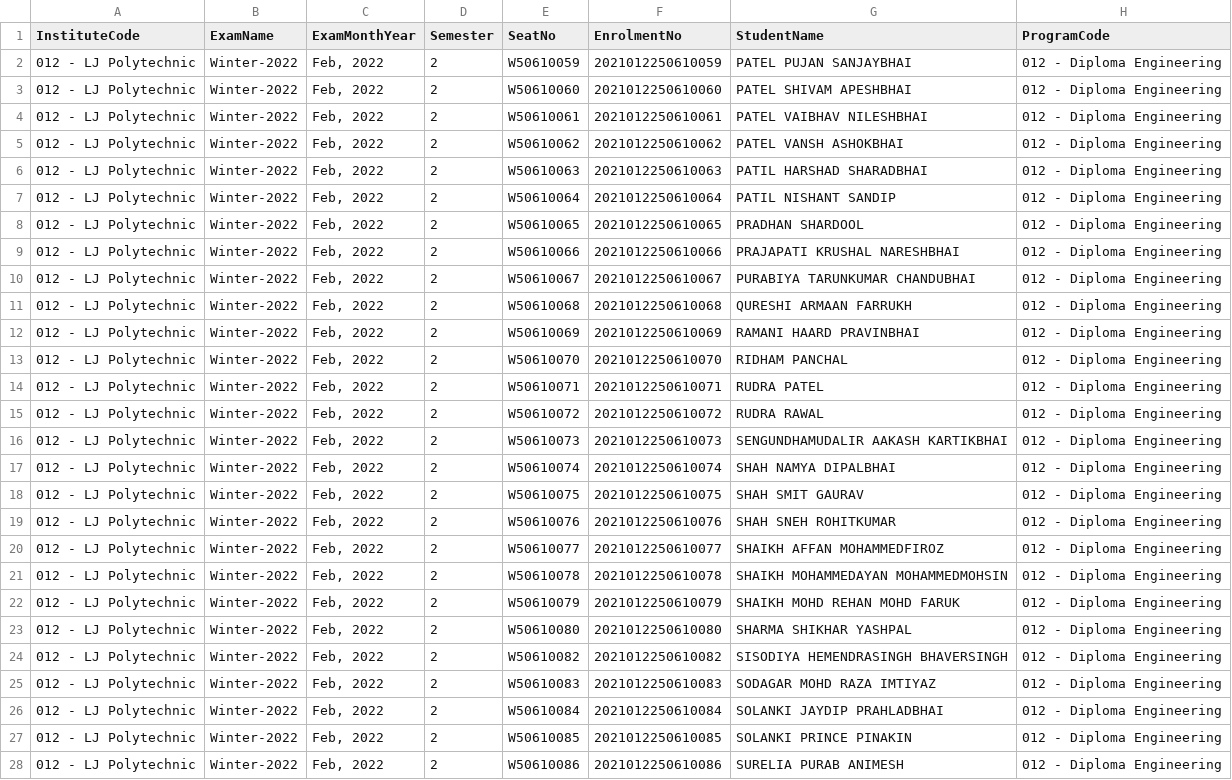
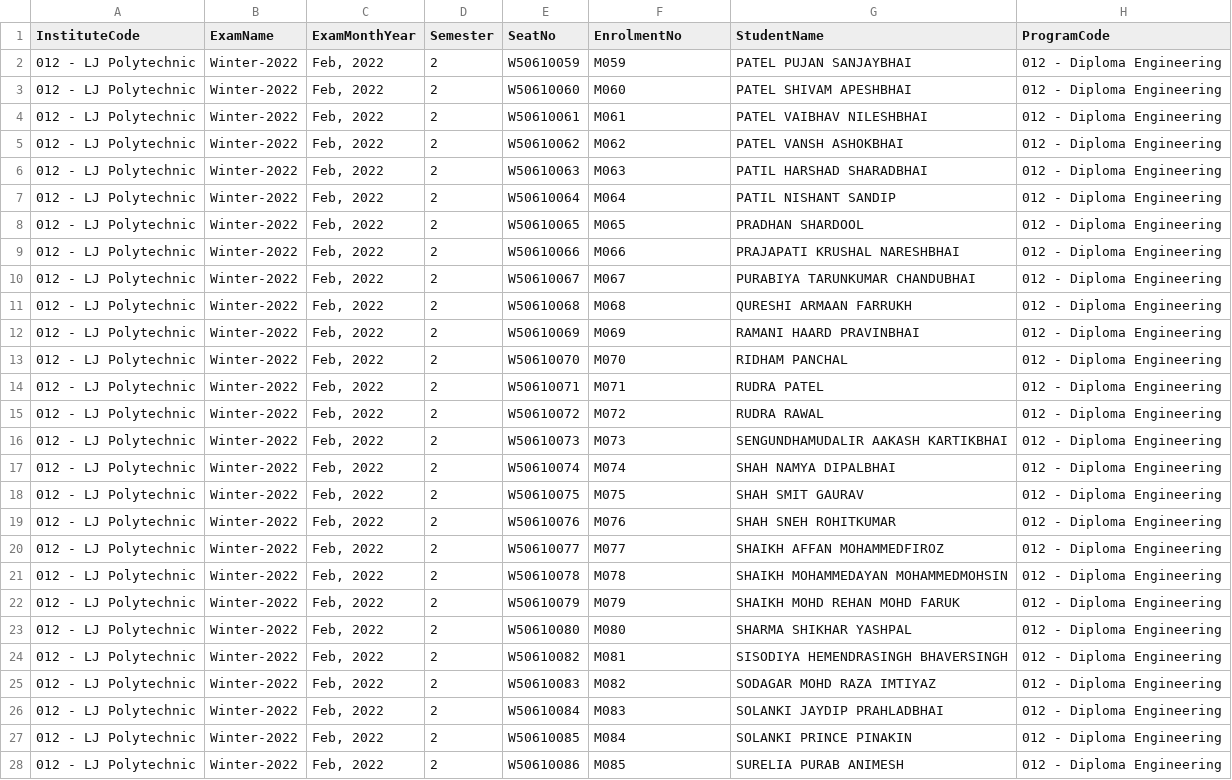
Before and after one commit to azimshaikh95/lju-hallticket, a CSV file: data/ht_w22.csv, drawn as a sheet; only a part is shown; the diff covers the shown part only; the diff names each change by its address in the sheet, - before the commit and + after, or states it on an @@ line.

```diff
--- a/data/ht_w22.csv
+++ b/data/ht_w22.csv
-F2 (EnrolmentNo): 2021012250610059
+F2 (EnrolmentNo): M059
-F3 (EnrolmentNo): 2021012250610060
+F3 (EnrolmentNo): M060
-F4 (EnrolmentNo): 2021012250610061
+F4 (EnrolmentNo): M061
-F5 (EnrolmentNo): 2021012250610062
+F5 (EnrolmentNo): M062
-F6 (EnrolmentNo): 2021012250610063
+F6 (EnrolmentNo): M063
-F7 (EnrolmentNo): 2021012250610064
+F7 (EnrolmentNo): M064
-F8 (EnrolmentNo): 2021012250610065
+F8 (EnrolmentNo): M065
-F9 (EnrolmentNo): 2021012250610066
+F9 (EnrolmentNo): M066
-F10 (EnrolmentNo): 2021012250610067
+F10 (EnrolmentNo): M067
-F11 (EnrolmentNo): 2021012250610068
+F11 (EnrolmentNo): M068
-F12 (EnrolmentNo): 2021012250610069
+F12 (EnrolmentNo): M069
-F13 (EnrolmentNo): 2021012250610070
+F13 (EnrolmentNo): M070
-F14 (EnrolmentNo): 2021012250610071
+F14 (EnrolmentNo): M071
-F15 (EnrolmentNo): 2021012250610072
+F15 (EnrolmentNo): M072
-F16 (EnrolmentNo): 2021012250610073
+F16 (EnrolmentNo): M073
-F17 (EnrolmentNo): 2021012250610074
+F17 (EnrolmentNo): M074
-F18 (EnrolmentNo): 2021012250610075
+F18 (EnrolmentNo): M075
-F19 (EnrolmentNo): 2021012250610076
+F19 (EnrolmentNo): M076
-F20 (EnrolmentNo): 2021012250610077
+F20 (EnrolmentNo): M077
-F21 (EnrolmentNo): 2021012250610078
+F21 (EnrolmentNo): M078
-F22 (EnrolmentNo): 2021012250610079
+F22 (EnrolmentNo): M079
-F23 (EnrolmentNo): 2021012250610080
+F23 (EnrolmentNo): M080
-F24 (EnrolmentNo): 2021012250610082
+F24 (EnrolmentNo): M081
-F25 (EnrolmentNo): 2021012250610083
+F25 (EnrolmentNo): M082
-F26 (EnrolmentNo): 2021012250610084
+F26 (EnrolmentNo): M083
-F27 (EnrolmentNo): 2021012250610085
+F27 (EnrolmentNo): M084
-F28 (EnrolmentNo): 2021012250610086
+F28 (EnrolmentNo): M085
```
Also changed, not shown: 26 edited cells elsewhere in this file, 1 other file.
